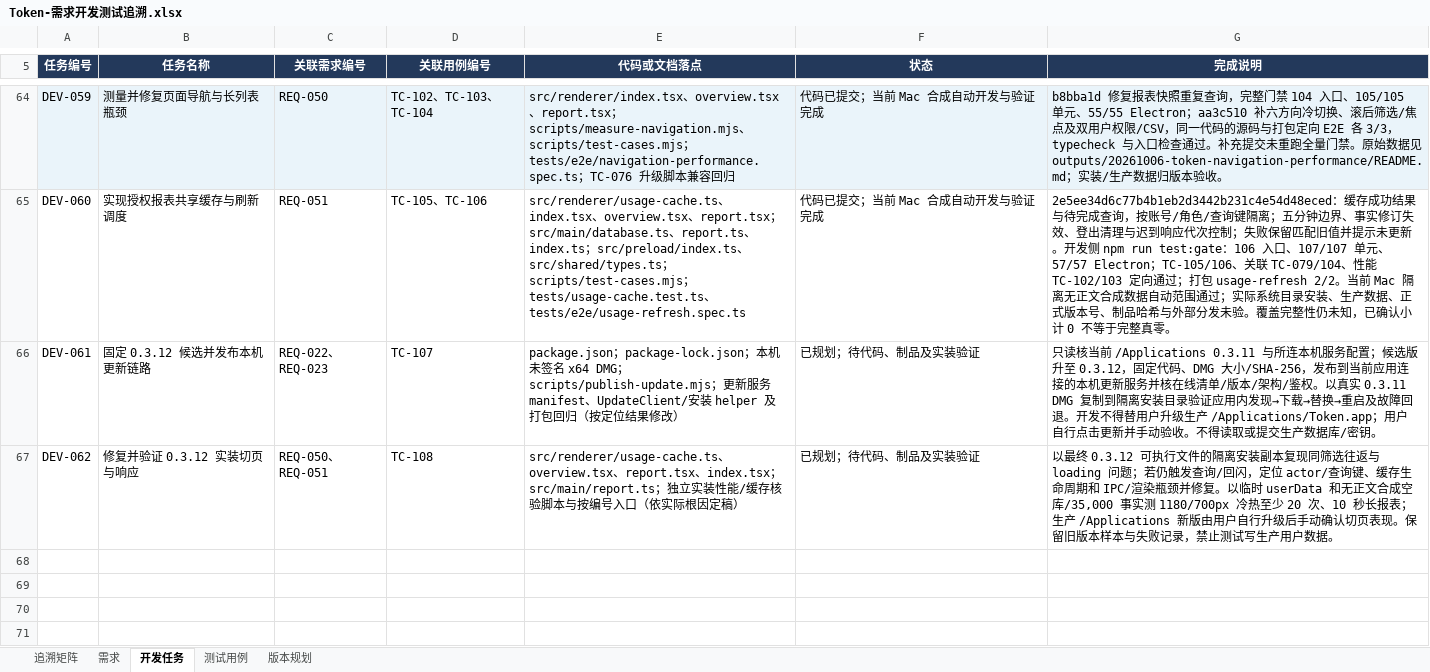
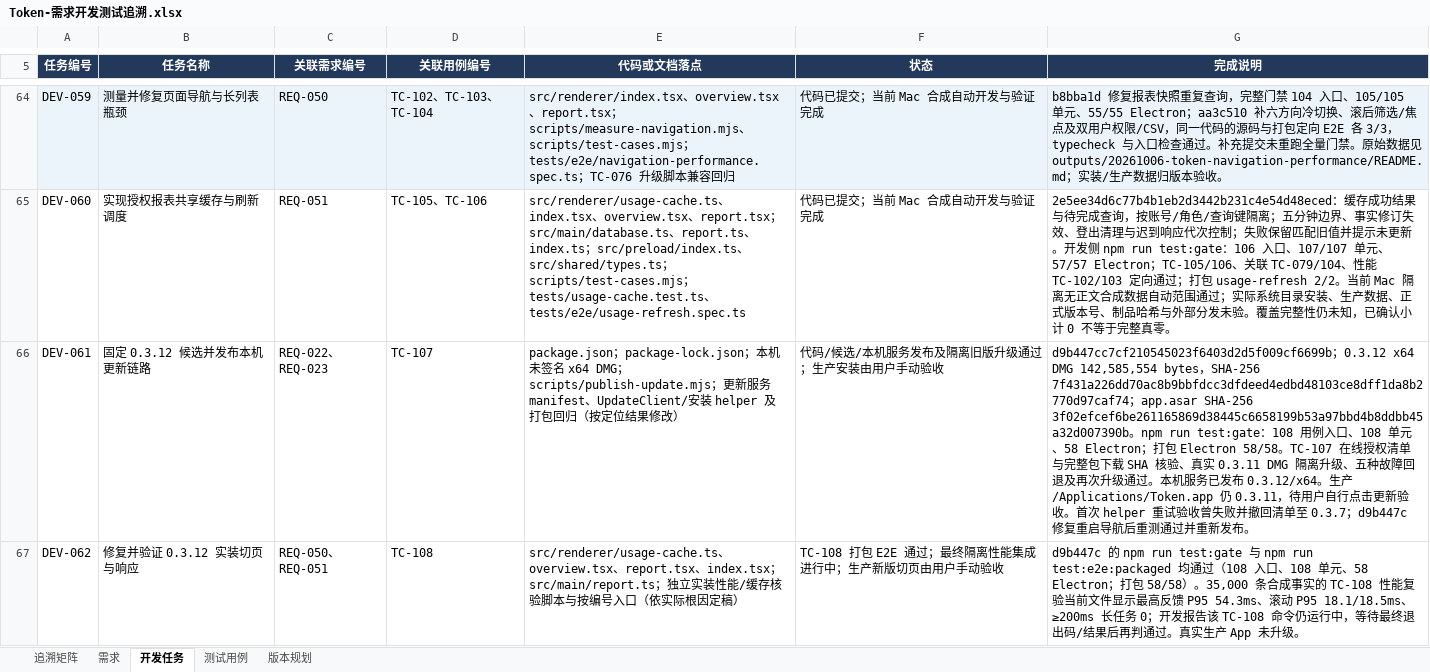
Before and after one commit to lzhe72/Token, an Excel workbook: outputs/20261002-token-docs/Token-需求开发测试追溯.xlsx, sheet 开发任务, drawn as a sheet; only a part is shown, gaps mark what is left out; values as stored, in another font and other column widths than the file's, no borders; the diff names each change by its address in the sheet, - before the commit and + after, or states it on an @@ line.

```diff
--- a/outputs/20261002-token-docs/Token-需求开发测试追溯.xlsx (sheet 开发任务)
+++ b/outputs/20261002-token-docs/Token-需求开发测试追溯.xlsx (sheet 开发任务)
-F66 (状态): 已规划；待代码、制品及实装验证
+F66 (状态): 代码/候选/本机服务发布及隔离旧版升级通过；生产安装由用户手动验收
-G66 (完成说明): 只读核当前 /Applications 0.3.11 与所连本机服务配置；候选版升至 0.3.12，固定代码、DMG 大小/SHA-256，发布到当前应用连接的本机更新服务并核在线清单/版本/架构/鉴权。以真实 0.3.11 DMG 复制到隔离安装目录验证应用内发现→下载→替换→重启及故障回退。开发不得替用户升级生产 /Applications/Token.app；用户自行点击更新并手动验收。不得读取或提交生产数据库/密钥。
+G66 (完成说明): d9b447cc7cf210545023f6403d2d5f009cf6699b；0.3.12 x64 DMG 142,585,554 bytes，SHA-256 7f431a226dd70ac8b9bbfdcc3dfdeed4edbd48103ce8dff1da8b2770d97caf74；app.asar SHA-256 3f02efcef6be261165869d38445c6658199b53a97bbd4b8ddbb45a32d007390b。npm run test:gate：108 用例入口、108 单元、58 Electron；打包 Electron 58/58。TC-107 在线授权清单与完整包下载 SHA 核验、真实 0.3.11 DMG 隔离升级、五种故障回退及再次升级通过。本机服务已发布 0.3.12/x64。生产 /Applications/Token.app 仍 0.3.11，待用户自行点击更新验收。首次 helper 重试验收曾失败并撤回清单至 0.3.7；d9b447c 修复重启导航后重测通过并重新发布。
-F67 (状态): 已规划；待代码、制品及实装验证
+F67 (状态): TC-108 打包 E2E 通过；最终隔离性能集成进行中；生产新版切页由用户手动验收
-G67 (完成说明): 以最终 0.3.12 可执行文件的隔离安装副本复现同筛选往返与 loading 问题；若仍触发查询/回闪，定位 actor/查询键、缓存生命周期和 IPC/渲染瓶颈并修复。以临时 userData 和无正文合成空库/35,000 事实测 1180/700px 冷热至少 20 次、10 秒长报表；生产 /Applications 新版由用户自行升级后手动确认切页表现。保留旧版本样本与失败记录，禁止测试写生产用户数据。
+G67 (完成说明): d9b447c 的 npm run test:gate 与 npm run test:e2e:packaged 均通过（108 入口、108 单元、58 Electron；打包 58/58）。35,000 条合成事实的 TC-108 性能复验当前文件显示最高反馈 P95 54.3ms、滚动 P95 18.1/18.5ms、≥200ms 长任务 0；开发报告该 TC-108 命令仍运行中，等待最终退出码/结果后再判通过。真实生产 App 未升级。
```
Also changed, not shown: sheet 测试用例, sheet 需求, sheet 版本规划, sheet 追溯矩阵, 7 other files.
